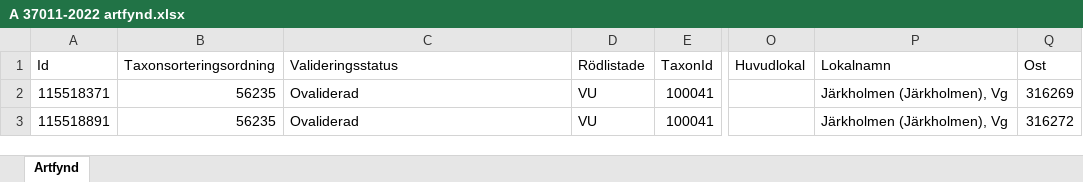
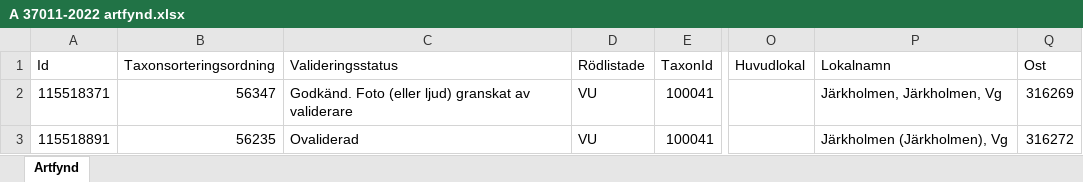
Before and after one commit to klasma/Logging_1480, an Excel workbook: artfynd/A 37011-2022 artfynd.xlsx, sheet Artfynd, drawn as a sheet; only a part is shown, gaps mark what is left out; values as stored, in another font and other column widths than the file's, no borders; the diff names each change by its address in the sheet, - before the commit and + after, or states it on an @@ line.

```diff
--- a/artfynd/A 37011-2022 artfynd.xlsx (sheet Artfynd)
+++ b/artfynd/A 37011-2022 artfynd.xlsx (sheet Artfynd)
-B2 (Taxonsorteringsordning): 56235
+B2 (Taxonsorteringsordning): 56347
-C2 (Valideringsstatus): Ovaliderad
+C2 (Valideringsstatus): Godkänd. Foto (eller ljud) granskat av validerare
-P2 (Lokalnamn): Järkholmen (Järkholmen), Vg
+P2 (Lokalnamn): Järkholmen, Järkholmen, Vg
```
Also changed, not shown: artfynd/A 27922-2023 artfynd.xlsx, artfynd/A 39255-2019 artfynd.xlsx, 31 other files.
